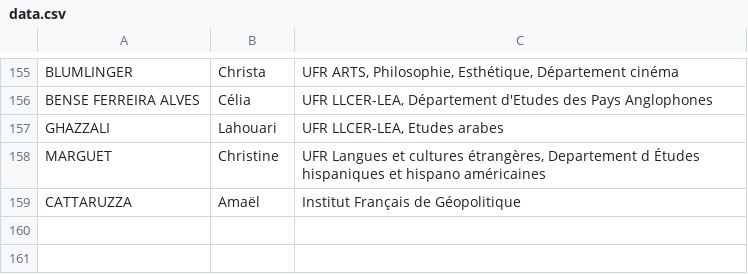
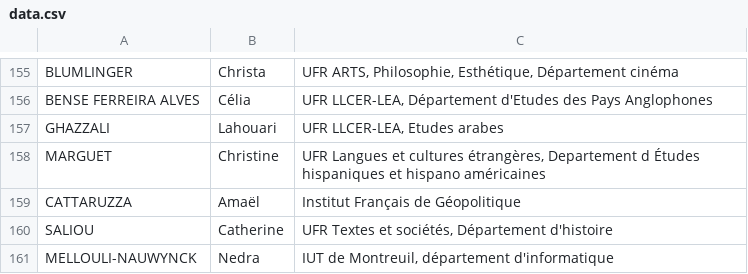
Before and after one commit to paris8enactes/siteweb, a CSV file: data.csv, drawn as a sheet; only a part is shown, gaps mark what is left out.

Commit message:
Add files via upload

```diff
--- a/data.csv
+++ b/data.csv
@@ -169 +169,3 @@ MARGUET,Christine,"UFR Langues et cultures étrangères, Departement d Études h
 CATTARUZZA,Amaël,Institut Français de Géopolitique
+SALIOU,Catherine,"UFR Textes et sociétés, Département d'histoire"
+MELLOULI-NAUWYNCK,Nedra,"IUT de Montreuil, département d'informatique"
```
